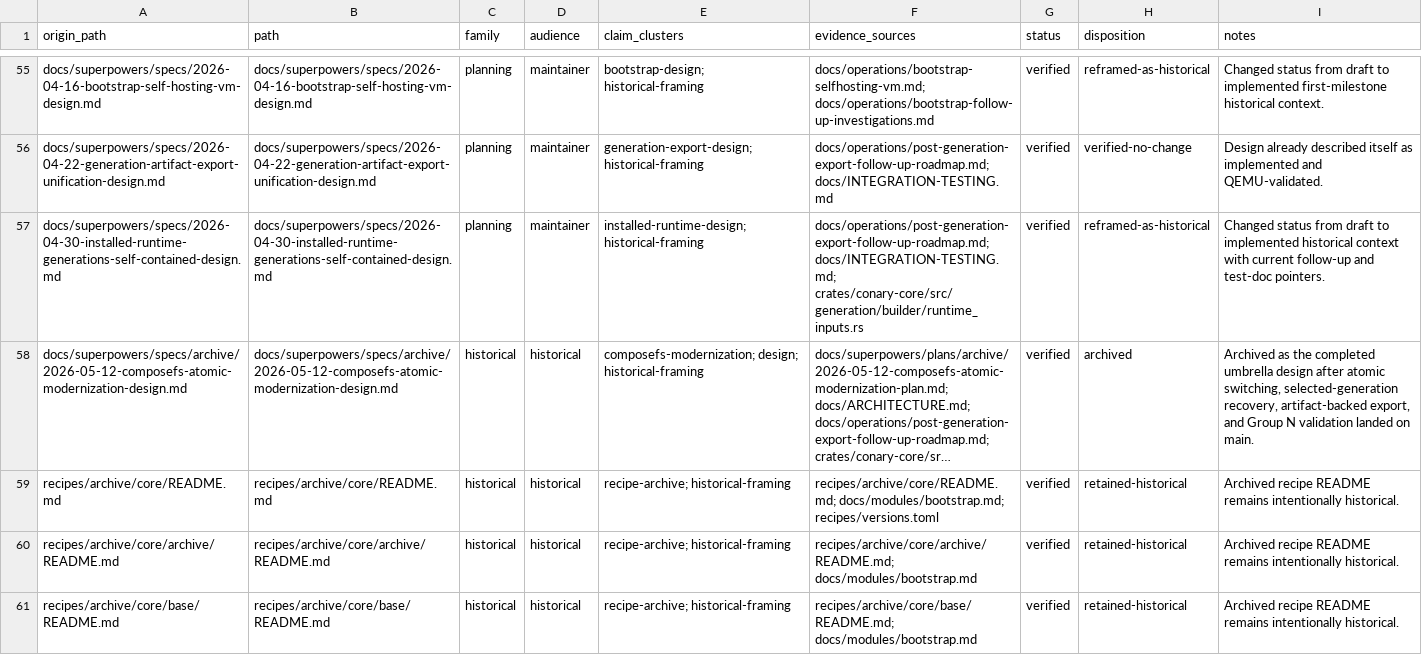
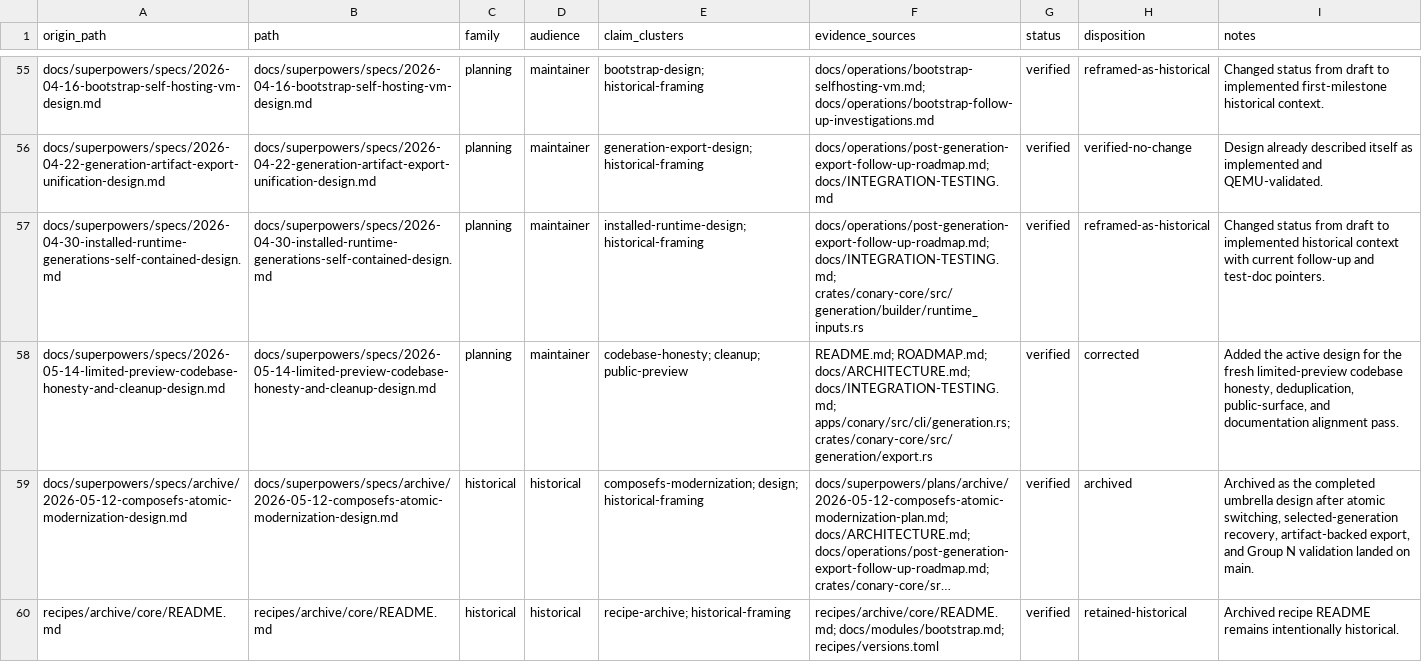
Before and after one commit to ConaryLabs/Conary, a TSV file: docs/superpowers/documentation-accuracy-audit-ledger.tsv, drawn as a sheet; only a part is shown, gaps mark what is left out; the shorter side is filled out with more unchanged rows; long unchanged cells end in …; the diff names each change by its address in the sheet, - before the commit and + after, or states it on an @@ line.

Commit message:
docs: add codebase honesty cleanup design

```diff
--- a/docs/superpowers/documentation-accuracy-audit-ledger.tsv
+++ b/docs/superpowers/documentation-accuracy-audit-ledger.tsv
+row 58: docs/superpowers/specs/2026-05-14-limited-preview-codebase-honesty-and-cleanup-design.md | docs/superpowers/specs/2026-05-14-limited-preview-codebase-honesty-and-cleanup-design.md | planning | maintainer | codebase-honesty; cleanup; public-preview | README.md; ROADMAP.md; docs/ARCHITECTURE.md; docs/INTEGRATION-TESTING.md; apps/conary/src/cli/generation.rs; crates/conary-core/src/generation/export.rs | verified | corrected | Added the active design for the fresh limited-preview codebase honesty, deduplication, public-surface, and documentation alignment pass.
```
Also changed, not shown: docs/superpowers/documentation-accuracy-audit-inventory.tsv, 1 other file.
